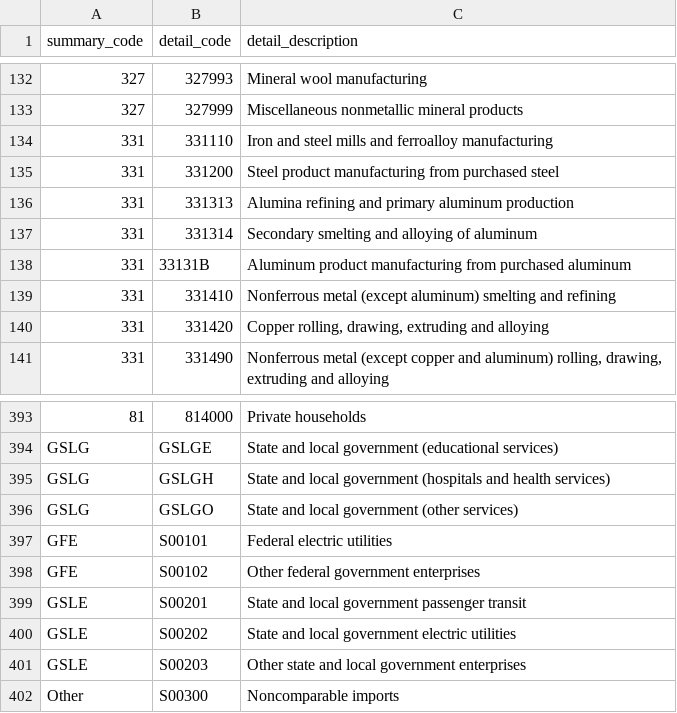
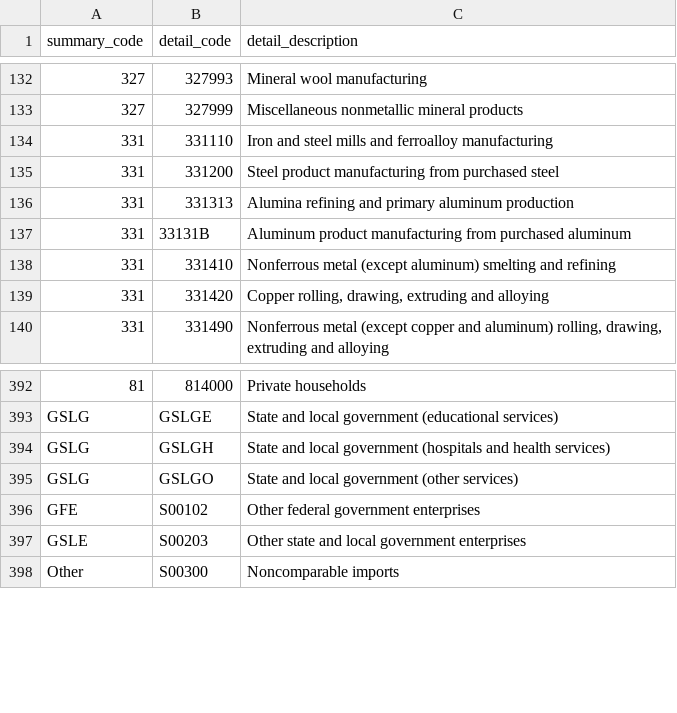
Before and after one commit to Budget-Lab-Yale/Tariff-Model, a CSV file: resources/io/detail/bea_summary_to_detail.csv, drawn as a sheet; only a part is shown, gaps mark what is left out; the diff names each change by its address in the sheet, - before the commit and + after, or states it on an @@ line.

```diff
--- a/resources/io/detail/bea_summary_to_detail.csv
+++ b/resources/io/detail/bea_summary_to_detail.csv
-row 137: 331 | 331314 | Secondary smelting and alloying of aluminum
-row 397: GFE | S00101 | Federal electric utilities
-row 399: GSLE | S00201 | State and local government passenger transit
-row 400: GSLE | S00202 | State and local government electric utilities
```
Also changed, not shown: resources/io/detail/gtap_bea_crosswalk.csv, 6 other files.
